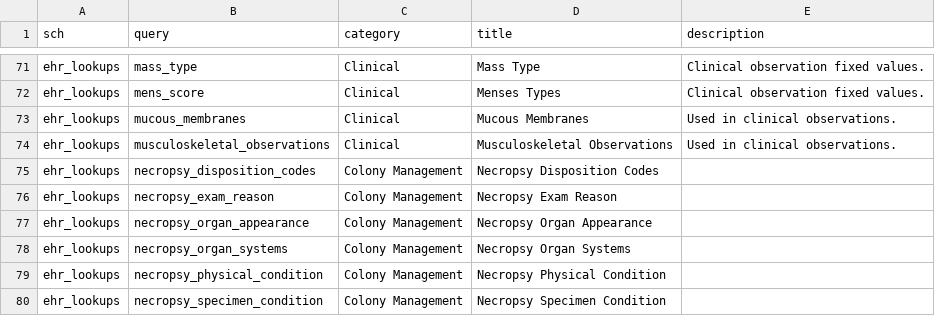
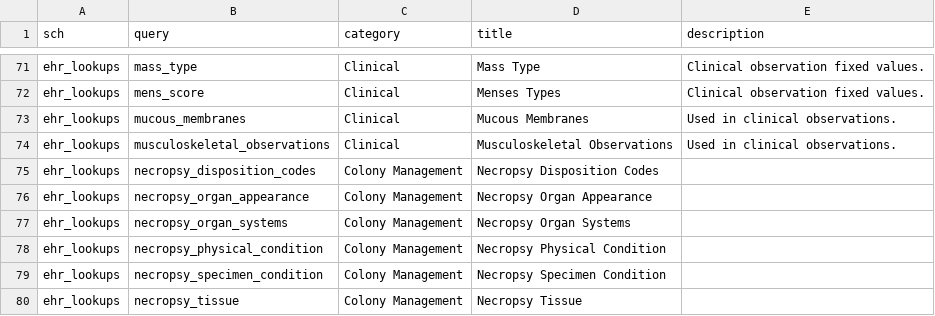
Before and after one commit to LabKey/nircEHRModules, a TSV file: nirc_ehr/resources/data/editable_lookups.tsv, drawn as a sheet; only a part is shown, gaps mark what is left out; the shorter side is filled out with more unchanged rows; the diff names each change by its address in the sheet, - before the commit and + after, or states it on an @@ line.

```diff
--- a/nirc_ehr/resources/data/editable_lookups.tsv
+++ b/nirc_ehr/resources/data/editable_lookups.tsv
-row 76: ehr_lookups | necropsy_exam_reason | Colony Management | Necropsy Exam Reason
```
Also changed, not shown: nirc_ehr/resources/data/lookup_sets.tsv, nirc_ehr/resources/data/lookupsManifest.tsv, 8 other files.
